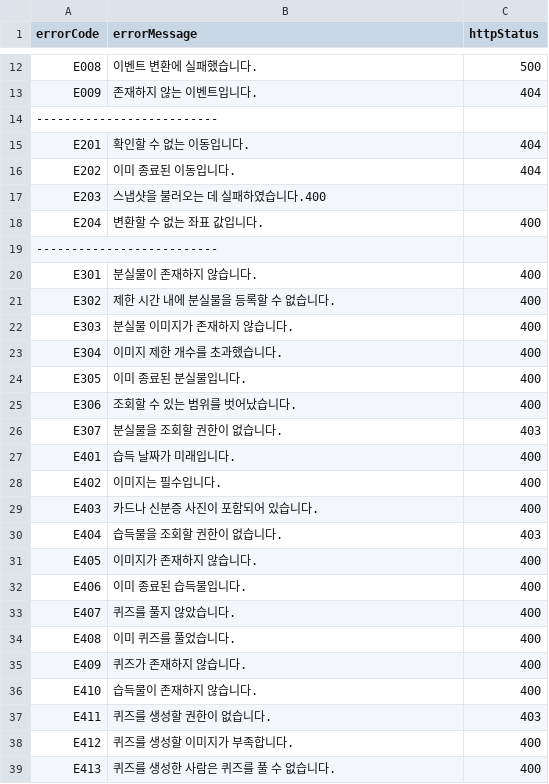
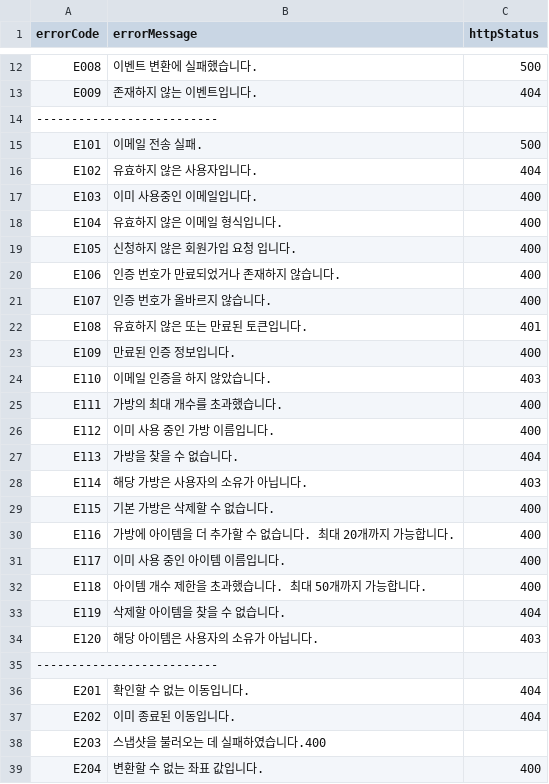
Before and after one commit to kwondh5217/dandi, a CSV file: module-api/src/main/resources/csv/error-codes.csv, drawn as a sheet; only a part is shown, gaps mark what is left out; the shorter side is filled out with more unchanged rows; the diff names each change by its address in the sheet, - before the commit and + after, or states it on an @@ line.

```diff
--- a/module-api/src/main/resources/csv/error-codes.csv
+++ b/module-api/src/main/resources/csv/error-codes.csv
+row 15: E101 | 이메일 전송 실패. | 500
+row 16: E102 | 유효하지 않은 사용자입니다. | 404
+row 17: E103 | 이미 사용중인 이메일입니다. | 400
+row 18: E104 | 유효하지 않은 이메일 형식입니다. | 400
+row 19: E105 | 신청하지 않은 회원가입 요청 입니다. | 400
+row 20: E106 | 인증 번호가 만료되었거나 존재하지 않습니다. | 400
+row 21: E107 | 인증 번호가 올바르지 않습니다. | 400
+row 22: E108 | 유효하지 않은 또는 만료된 토큰입니다. | 401
+row 23: E109 | 만료된 인증 정보입니다. | 400
+row 24: E110 | 이메일 인증을 하지 않았습니다. | 403
+row 25: E111 | 가방의 최대 개수를 초과했습니다. | 400
+row 26: E112 | 이미 사용 중인 가방 이름입니다. | 400
+row 27: E113 | 가방을 찾을 수 없습니다. | 404
+row 28: E114 | 해당 가방은 사용자의 소유가 아닙니다. | 403
+row 29: E115 | 기본 가방은 삭제할 수 없습니다. | 400
+row 30: E116 | 가방에 아이템을 더 추가할 수 없습니다. 최대 20개까지 가능합니다. | 400
+row 31: E117 | 이미 사용 중인 아이템 이름입니다. | 400
+row 32: E118 | 아이템 개수 제한을 초과했습니다. 최대 50개까지 가능합니다. | 400
+row 33: E119 | 삭제할 아이템을 찾을 수 없습니다. | 404
+row 34: E120 | 해당 아이템은 사용자의 소유가 아닙니다. | 403
+row 35: --------------------------
```
Also changed, not shown: 12 other files.
